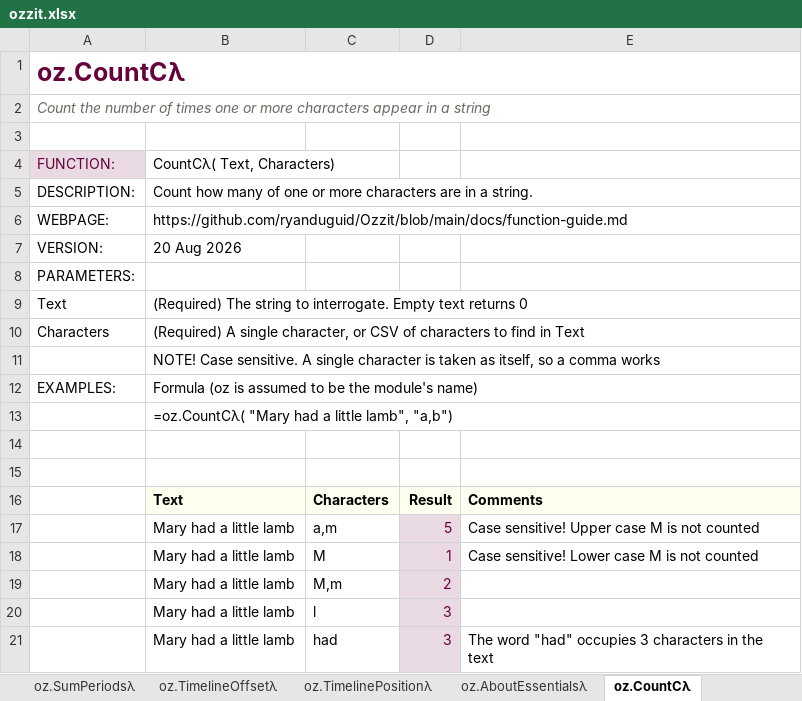
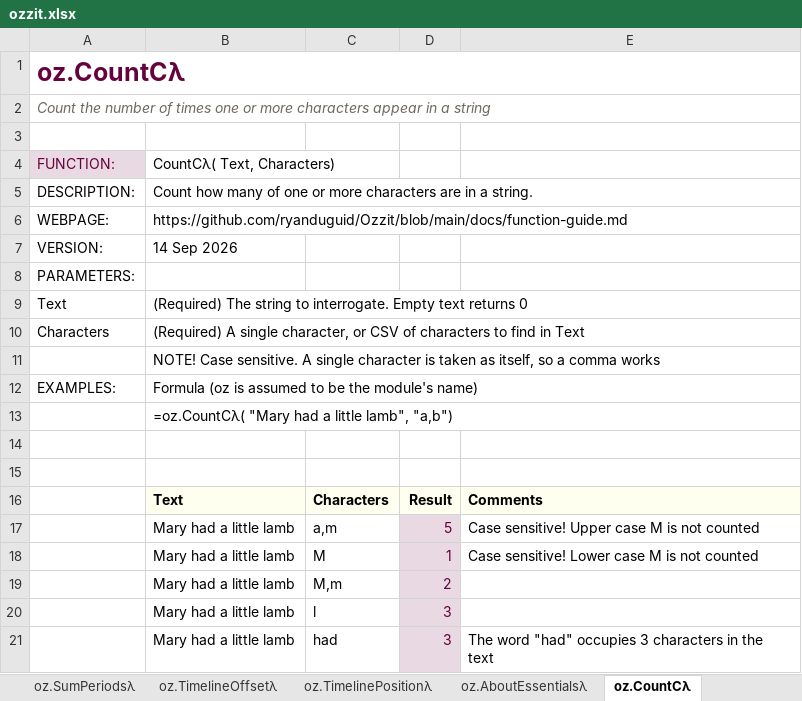
Before and after one commit to ryanduguid/Ozzit, an Excel workbook: ozzit.xlsx, sheet oz.CountCλ, drawn as a sheet; values as stored, in another font and other column widths than the file's, no borders; the diff names each change by its address in the sheet, - before the commit and + after, or states it on an @@ line.

```diff
--- a/ozzit.xlsx (sheet oz.CountCλ)
+++ b/ozzit.xlsx (sheet oz.CountCλ)
-B7: 20 Aug 2026
+B7: 14 Sep 2026
```
Also changed, not shown: sheet oz.Movementλ, sheet oz.TimelinePositionλ, sheet oz.LabelAmortiseλ, sheet oz.Amortiseλ, sheet oz.TimelineOffsetλ, 13 other files.
